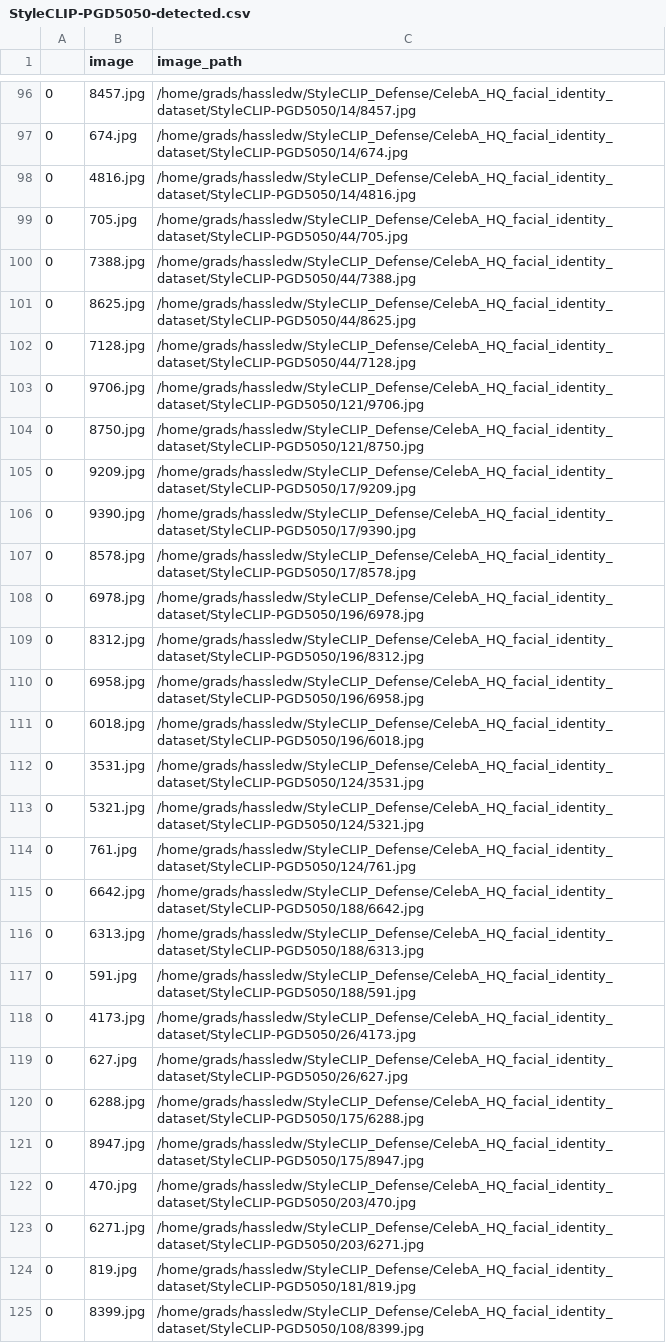
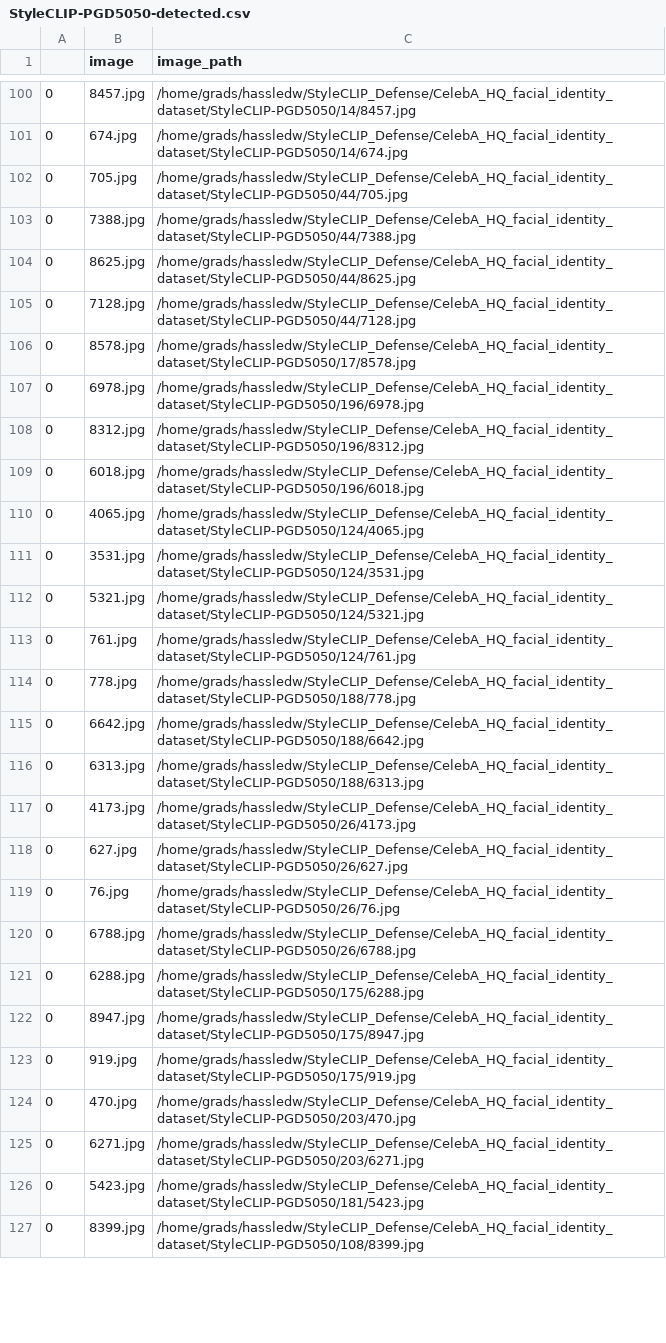
Before and after one commit to hassledw/StyleCLIP_Defense, a CSV file: CelebA_HQ-Labeled/StyleCLIP-PGD5050-detected.csv, drawn as a sheet; only a part is shown, gaps mark what is left out; the diff covers the shown part only.

```diff
--- a/CelebA_HQ-Labeled/StyleCLIP-PGD5050-detected.csv
+++ b/CelebA_HQ-Labeled/StyleCLIP-PGD5050-detected.csv
@@ -97,3 +101,2 @@
 0,674.jpg,/home/grads/hassledw/StyleCLIP_Defense/CelebA_HQ_facial_identity_dataset/StyleCLIP-PGD5050/14/674.jpg
-0,4816.jpg,/home/grads/hassledw/StyleCLIP_Defense/CelebA_HQ_facial_identity_dataset/StyleCLIP-PGD5050/14/4816.jpg
 0,705.jpg,/home/grads/hassledw/StyleCLIP_Defense/CelebA_HQ_facial_identity_dataset/StyleCLIP-PGD5050/44/705.jpg
@@ -102,6 +105,2 @@
 0,7128.jpg,/home/grads/hassledw/StyleCLIP_Defense/CelebA_HQ_facial_identity_dataset/StyleCLIP-PGD5050/44/7128.jpg
-0,9706.jpg,/home/grads/hassledw/StyleCLIP_Defense/CelebA_HQ_facial_identity_dataset/StyleCLIP-PGD5050/121/9706.jpg
-0,8750.jpg,/home/grads/hassledw/StyleCLIP_Defense/CelebA_HQ_facial_identity_dataset/StyleCLIP-PGD5050/121/8750.jpg
-0,9209.jpg,/home/grads/hassledw/StyleCLIP_Defense/CelebA_HQ_facial_identity_dataset/StyleCLIP-PGD5050/17/9209.jpg
-0,9390.jpg,/home/grads/hassledw/StyleCLIP_Defense/CelebA_HQ_facial_identity_dataset/StyleCLIP-PGD5050/17/9390.jpg
 0,8578.jpg,/home/grads/hassledw/StyleCLIP_Defense/CelebA_HQ_facial_identity_dataset/StyleCLIP-PGD5050/17/8578.jpg
@@ -109,4 +108,4 @@
 0,8312.jpg,/home/grads/hassledw/StyleCLIP_Defense/CelebA_HQ_facial_identity_dataset/StyleCLIP-PGD5050/196/8312.jpg
-0,6958.jpg,/home/grads/hassledw/StyleCLIP_Defense/CelebA_HQ_facial_identity_dataset/StyleCLIP-PGD5050/196/6958.jpg
 0,6018.jpg,/home/grads/hassledw/StyleCLIP_Defense/CelebA_HQ_facial_identity_dataset/StyleCLIP-PGD5050/196/6018.jpg
+0,4065.jpg,/home/grads/hassledw/StyleCLIP_Defense/CelebA_HQ_facial_identity_dataset/StyleCLIP-PGD5050/124/4065.jpg
 0,3531.jpg,/home/grads/hassledw/StyleCLIP_Defense/CelebA_HQ_facial_identity_dataset/StyleCLIP-PGD5050/124/3531.jpg
@@ -114,12 +113,15 @@
 0,761.jpg,/home/grads/hassledw/StyleCLIP_Defense/CelebA_HQ_facial_identity_dataset/StyleCLIP-PGD5050/124/761.jpg
+0,778.jpg,/home/grads/hassledw/StyleCLIP_Defense/CelebA_HQ_facial_identity_dataset/StyleCLIP-PGD5050/188/778.jpg
 0,6642.jpg,/home/grads/hassledw/StyleCLIP_Defense/CelebA_HQ_facial_identity_dataset/StyleCLIP-PGD5050/188/6642.jpg
 0,6313.jpg,/home/grads/hassledw/StyleCLIP_Defense/CelebA_HQ_facial_identity_dataset/StyleCLIP-PGD5050/188/6313.jpg
-0,591.jpg,/home/grads/hassledw/StyleCLIP_Defense/CelebA_HQ_facial_identity_dataset/StyleCLIP-PGD5050/188/591.jpg
 0,4173.jpg,/home/grads/hassledw/StyleCLIP_Defense/CelebA_HQ_facial_identity_dataset/StyleCLIP-PGD5050/26/4173.jpg
 0,627.jpg,/home/grads/hassledw/StyleCLIP_Defense/CelebA_HQ_facial_identity_dataset/StyleCLIP-PGD5050/26/627.jpg
+0,76.jpg,/home/grads/hassledw/StyleCLIP_Defense/CelebA_HQ_facial_identity_dataset/StyleCLIP-PGD5050/26/76.jpg
+0,6788.jpg,/home/grads/hassledw/StyleCLIP_Defense/CelebA_HQ_facial_identity_dataset/StyleCLIP-PGD5050/26/6788.jpg
 0,6288.jpg,/home/grads/hassledw/StyleCLIP_Defense/CelebA_HQ_facial_identity_dataset/StyleCLIP-PGD5050/175/6288.jpg
 0,8947.jpg,/home/grads/hassledw/StyleCLIP_Defense/CelebA_HQ_facial_identity_dataset/StyleCLIP-PGD5050/175/8947.jpg
+0,919.jpg,/home/grads/hassledw/StyleCLIP_Defense/CelebA_HQ_facial_identity_dataset/StyleCLIP-PGD5050/175/919.jpg
 0,470.jpg,/home/grads/hassledw/StyleCLIP_Defense/CelebA_HQ_facial_identity_dataset/StyleCLIP-PGD5050/203/470.jpg
 0,6271.jpg,/home/grads/hassledw/StyleCLIP_Defense/CelebA_HQ_facial_identity_dataset/StyleCLIP-PGD5050/203/6271.jpg
-0,819.jpg,/home/grads/hassledw/StyleCLIP_Defense/CelebA_HQ_facial_identity_dataset/StyleCLIP-PGD5050/181/819.jpg
+0,5423.jpg,/home/grads/hassledw/StyleCLIP_Defense/CelebA_HQ_facial_identity_dataset/StyleCLIP-PGD5050/181/5423.jpg
 0,8399.jpg,/home/grads/hassledw/StyleCLIP_Defense/CelebA_HQ_facial_identity_dataset/StyleCLIP-PGD5050/108/8399.jpg
```
Also changed, not shown: 11 added rows, 8 removed rows and 4 edited cells elsewhere in this file, CelebA_HQ-Labeled/PGD2010.csv, CelebA_HQ-Labeled/StyleCLIP-PGD1010-detected.csv, 23 other files.
